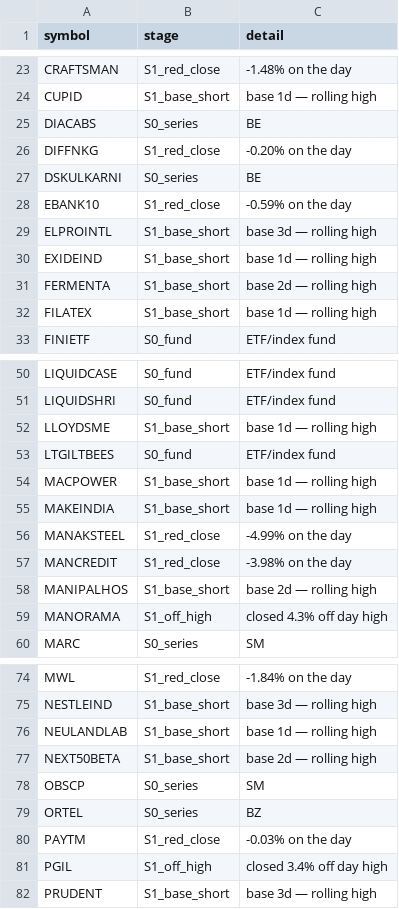
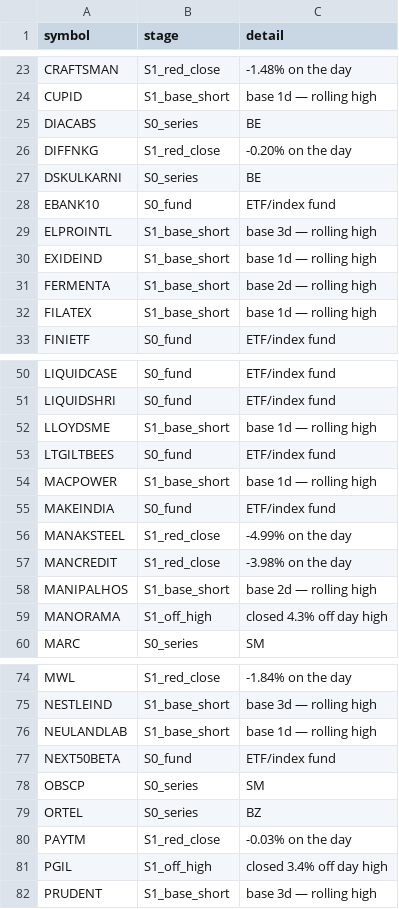
Before and after one commit to shashankagrawal24/nse-breakout-scanner, a CSV file: output/2026-08-07/rejects.csv, drawn as a sheet; only a part is shown, gaps mark what is left out; the diff covers the shown part only.

```diff
--- a/output/2026-08-07/rejects.csv
+++ b/output/2026-08-07/rejects.csv
@@ -27,3 +27,3 @@ DIFFNKG,S1_red_close,-0.20% on the day
 DSKULKARNI,S0_series,BE
-EBANK10,S1_red_close,-0.59% on the day
+EBANK10,S0_fund,ETF/index fund
 ELPROINTL,S1_base_short,base 3d — rolling high
@@ -54,3 +54,3 @@ LTGILTBEES,S0_fund,ETF/index fund
 MACPOWER,S1_base_short,base 1d — rolling high
-MAKEINDIA,S1_base_short,base 1d — rolling high
+MAKEINDIA,S0_fund,ETF/index fund
 MANAKSTEEL,S1_red_close,-4.99% on the day
@@ -76,3 +76,3 @@ NESTLEIND,S1_base_short,base 3d — rolling high
 NEULANDLAB,S1_base_short,base 1d — rolling high
-NEXT50BETA,S1_base_short,base 2d — rolling high
+NEXT50BETA,S0_fund,ETF/index fund
 OBSCP,S0_series,SM
```
Also changed, not shown: 13 added rows, 3 removed rows and 20 edited cells elsewhere in this file, output/latest/breakouts_confirmed.csv, 7 other files.
